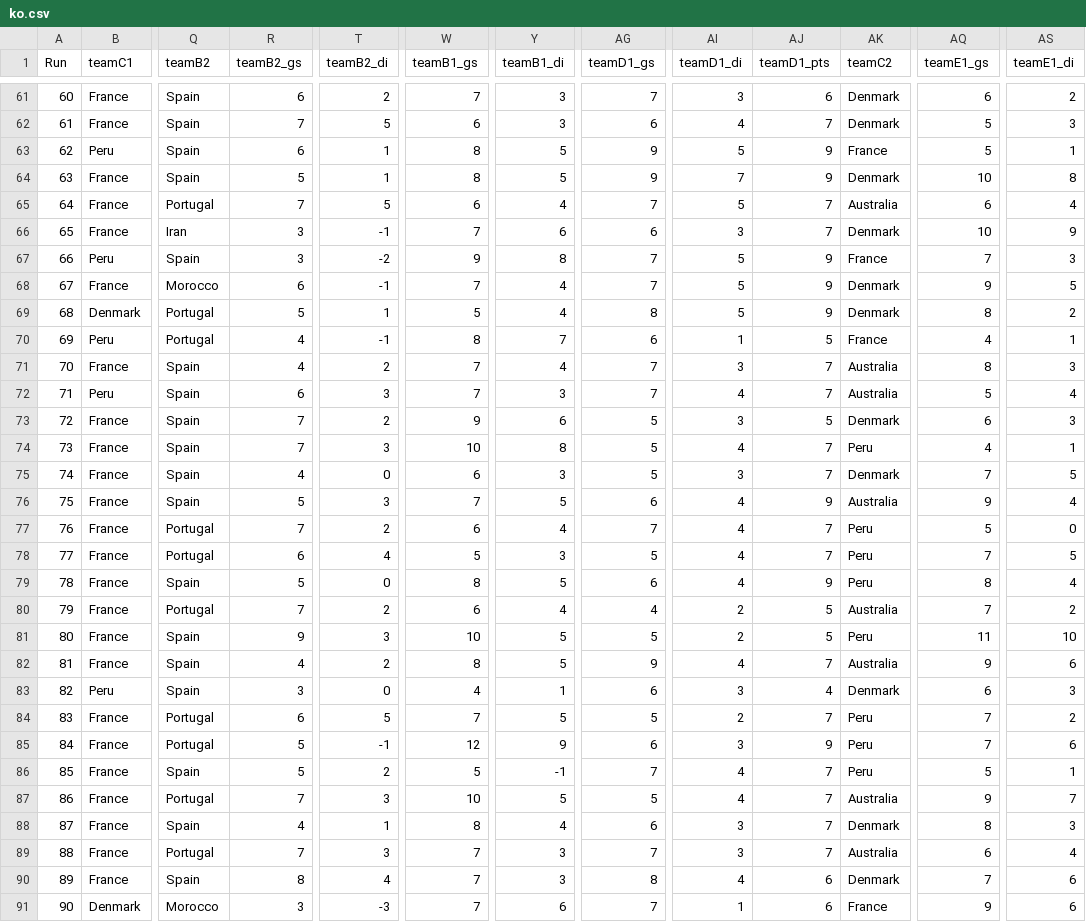
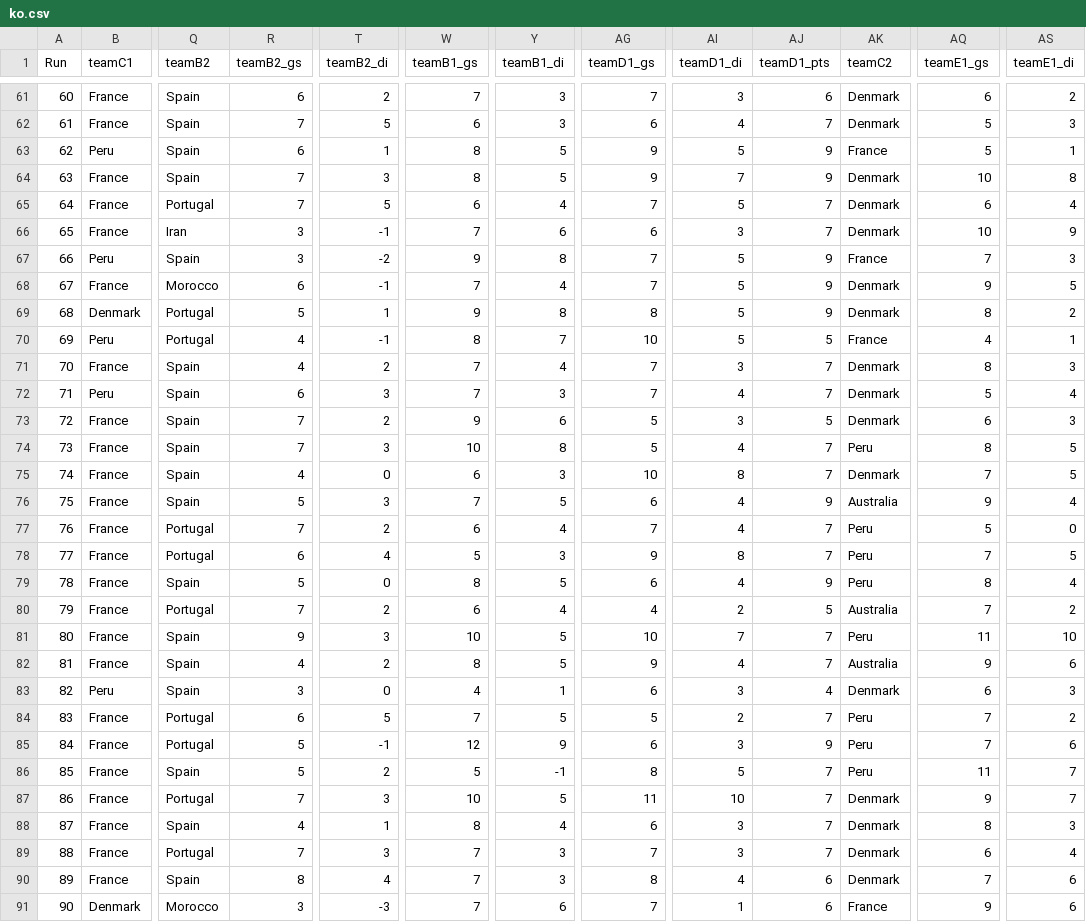
Before and after one commit to lekhuong07/worldcup2018, a CSV file: ko.csv, drawn as a sheet; only a part is shown, gaps mark what is left out; the diff covers the shown part only; the diff names each change by its address in the sheet, - before the commit and + after, or states it on an @@ line.

```diff
--- a/ko.csv
+++ b/ko.csv
-R64 (teamB2_gs): 5
+R64 (teamB2_gs): 7
-T64 (teamB2_di): 1
+T64 (teamB2_di): 3
-AK65 (teamC2): Australia
+AK65 (teamC2): Denmark
-W69 (teamB1_gs): 5
+W69 (teamB1_gs): 9
-Y69 (teamB1_di): 4
+Y69 (teamB1_di): 8
-AG70 (teamD1_gs): 6
+AG70 (teamD1_gs): 10
-AI70 (teamD1_di): 1
+AI70 (teamD1_di): 5
-AK71:AK72 (teamC2): Australia
+AK71:AK72 (teamC2): Denmark
-AQ74 (teamE1_gs): 4
+AQ74 (teamE1_gs): 8
-AS74 (teamE1_di): 1
+AS74 (teamE1_di): 5
-AG75 (teamD1_gs): 5
+AG75 (teamD1_gs): 10
-AI75 (teamD1_di): 3
+AI75 (teamD1_di): 8
-AG78 (teamD1_gs): 5
+AG78 (teamD1_gs): 9
-AI78 (teamD1_di): 4
+AI78 (teamD1_di): 8
-AG81 (teamD1_gs): 5
+AG81 (teamD1_gs): 10
-AI81 (teamD1_di): 2
+AI81 (teamD1_di): 7
-AJ81 (teamD1_pts): 5
+AJ81 (teamD1_pts): 7
-AG86 (teamD1_gs): 7
+AG86 (teamD1_gs): 8
-AI86 (teamD1_di): 4
+AI86 (teamD1_di): 5
-AQ86 (teamE1_gs): 5
+AQ86 (teamE1_gs): 11
-AS86 (teamE1_di): 1
+AS86 (teamE1_di): 7
-AG87 (teamD1_gs): 5
+AG87 (teamD1_gs): 11
-AI87 (teamD1_di): 4
+AI87 (teamD1_di): 10
-AK87 (teamC2): Australia
+AK87 (teamC2): Denmark
-AK89 (teamC2): Australia
+AK89 (teamC2): Denmark
```
Also changed, not shown: 141 edited cells elsewhere in this file, ko1.csv, 4 other files.
